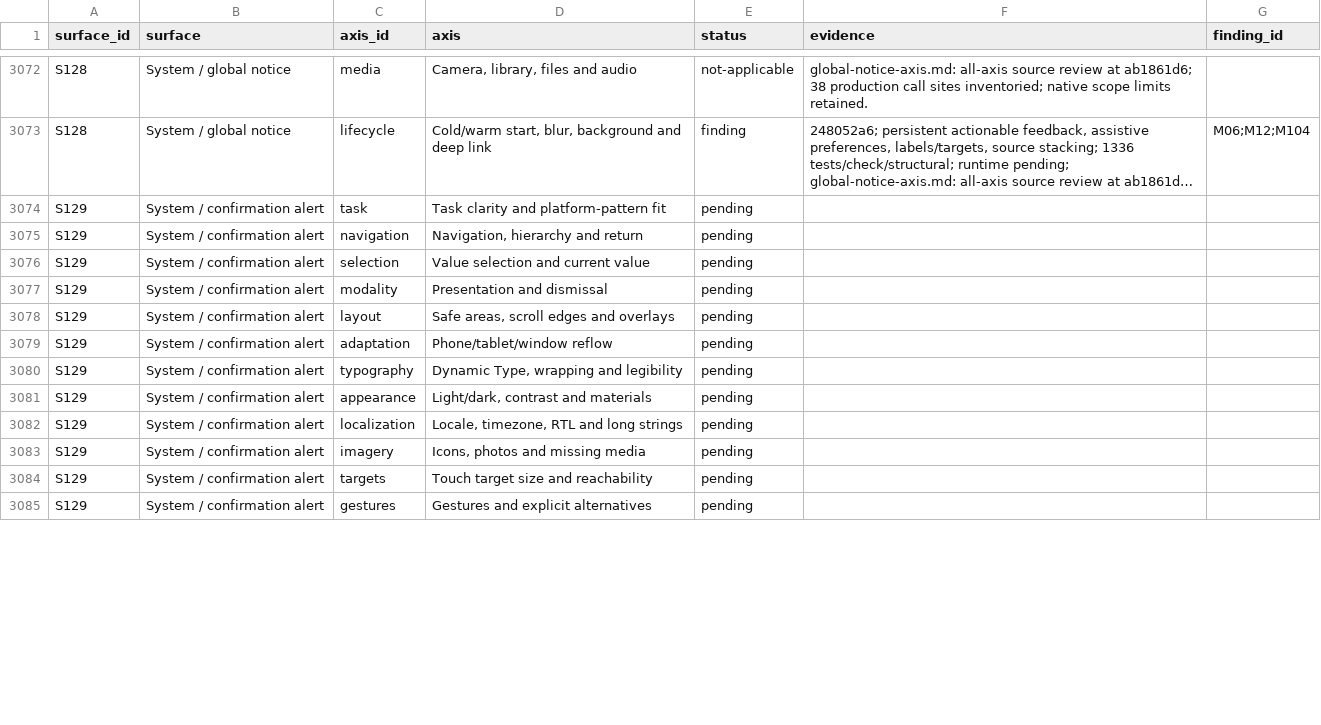
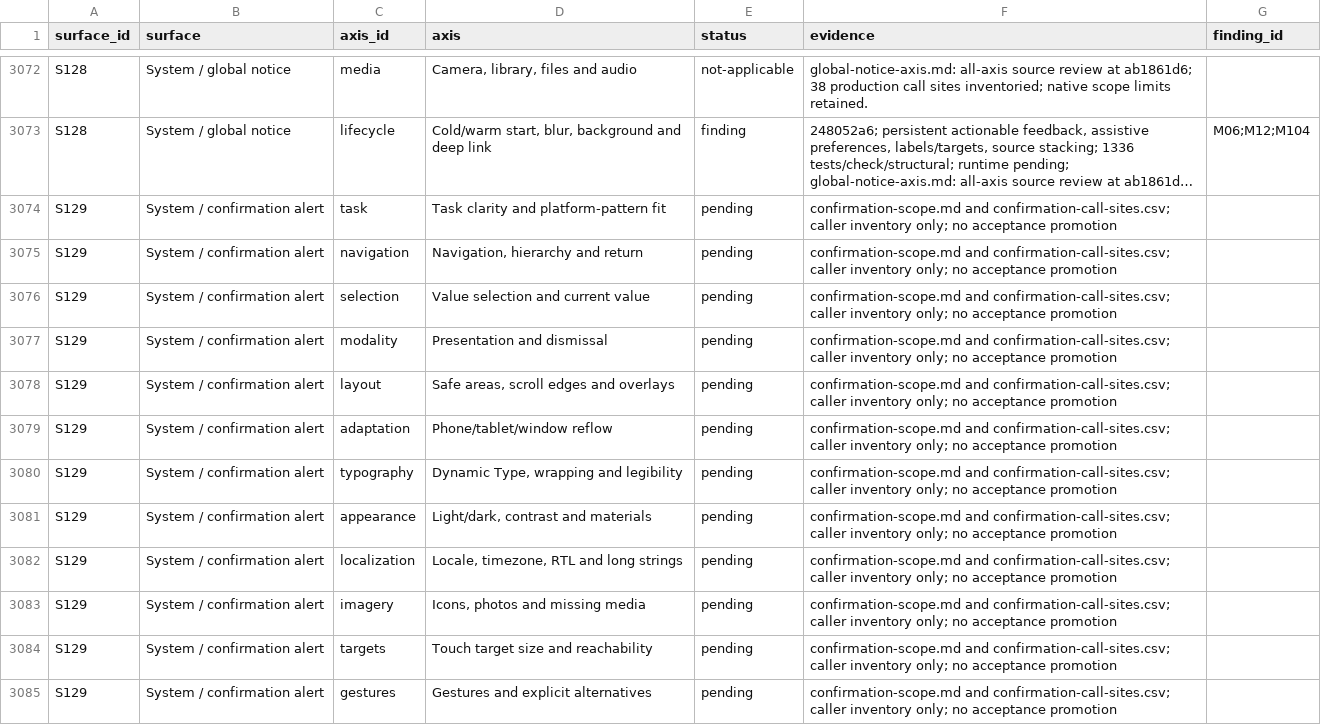
Before and after one commit to elsell/stuffstash, a CSV file: docs/reports/mobile-ui-remediation-2026-09-14/matrix.csv, drawn as a sheet; only a part is shown, gaps mark what is left out; long unchanged cells end in …; the diff covers the shown part only; the diff names each change by its address in the sheet, - before the commit and + after, or states it on an @@ line.

```diff
--- a/docs/reports/mobile-ui-remediation-2026-09-14/matrix.csv
+++ b/docs/reports/mobile-ui-remediation-2026-09-14/matrix.csv
-F3074:F3085 (evidence): (empty)
+F3074:F3085 (evidence): confirmation-scope.md and confirmation-call-sites.csv; caller inventory only; no acceptance promotion
```
Also changed, not shown: 12 edited cells elsewhere in this file, 4 other files.
